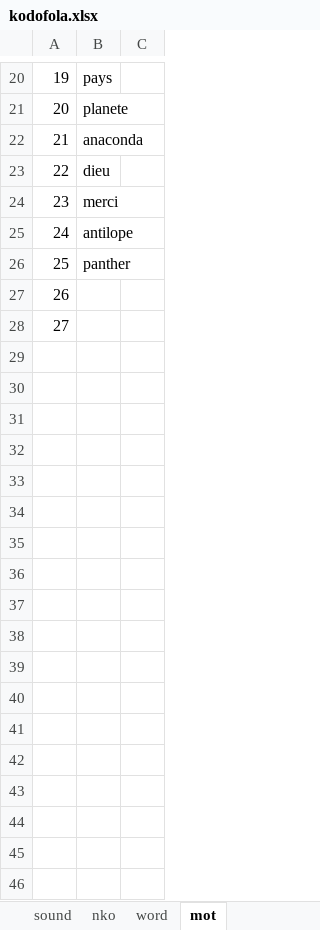
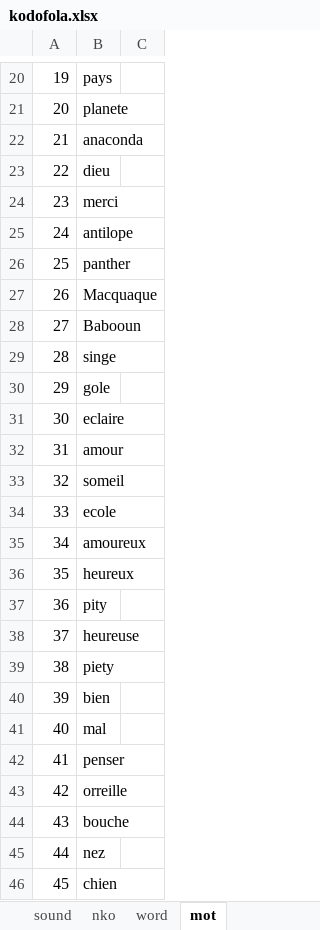
Before and after one commit to kukufuckingkan/mandenkanMedia, an Excel workbook: kodofola.xlsx, sheet mot, drawn as a sheet; only a part is shown, gaps mark what is left out; values as stored, in another font and other column widths than the file's, no borders; the diff covers the shown part only; the diff names each change by its address in the sheet, - before the commit and + after, or states it on an @@ line.

```diff
--- a/kodofola.xlsx (sheet mot)
+++ b/kodofola.xlsx (sheet mot)
-B27: (empty)
+B27: Macquaque
-B28: (empty)
+B28: Babooun
+row 29: 28 | singe
+row 30: 29 | gole
+row 31: 30 | eclaire
+row 32: 31 | amour
+row 33: 32 | someil
+row 34: 33 | ecole
+row 35: 34 | amoureux
+row 36: 35 | heureux
+row 37: 36 | pity
+row 38: 37 | heureuse
+row 39: 38 | piety
+row 40: 39 | bien
+row 41: 40 | mal
+row 42: 41 | penser
+row 43: 42 | orreille
+row 44: 43 | bouche
+row 45: 44 | nez
+row 46: 45 | chien
```
Also changed, not shown: 42 added rows elsewhere in this sheet, sheet word, sheet nko, sheet image, other sheet tabs, 9 other files.
